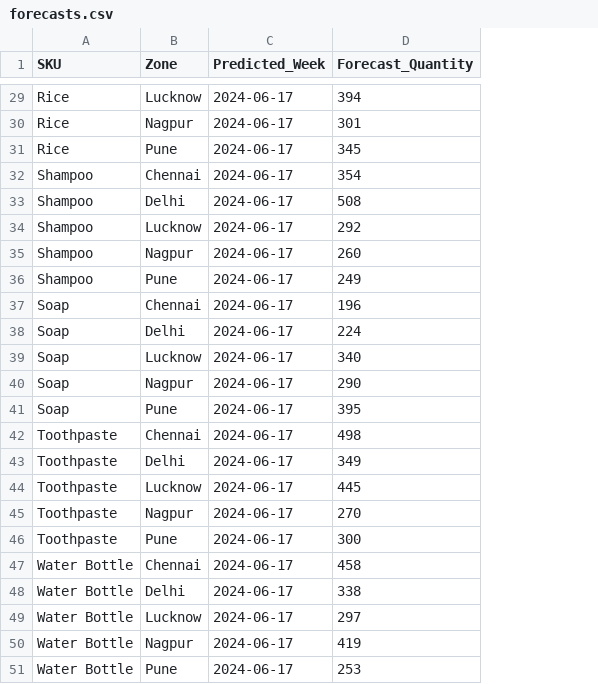
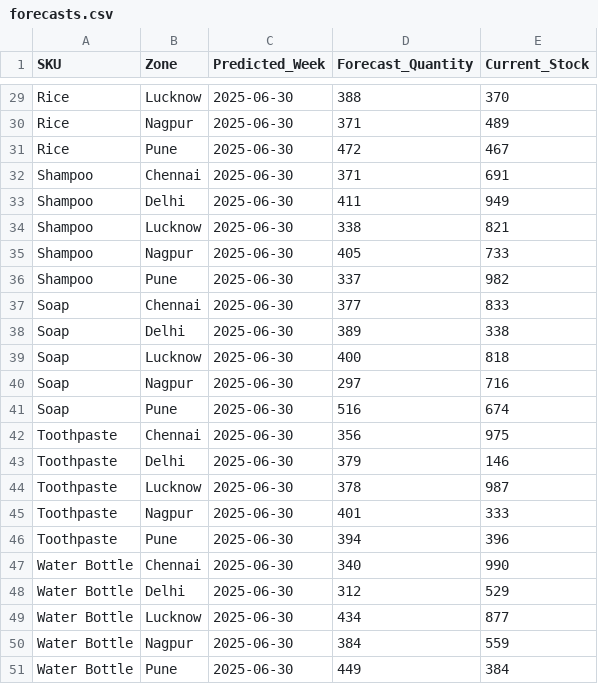
Before and after one commit to Tejasmarke1/sparkathon_invetory_rebalancing, a CSV file: outputs/forecasts.csv, drawn as a sheet; only a part is shown, gaps mark what is left out; the diff covers the shown part only; the diff names each change by its address in the sheet, - before the commit and + after, or states it on an @@ line.

```diff
--- a/outputs/forecasts.csv
+++ b/outputs/forecasts.csv
+column E (Current_Stock), rows 29-51: 370 | 489 | 467 | 691 | 949 | 821 | 733 | 982 | 833 | 338 | 818 | 716 | 674 | 975 | 146 | 987 | 333 | 396 | 990 | 529 | 877 | 559 | 384
-C29:C51 (Predicted_Week): 2024-06-17
+C29:C51 (Predicted_Week): 2025-06-30
-D29 (Forecast_Quantity): 394
+D29 (Forecast_Quantity): 388
-D30 (Forecast_Quantity): 301
+D30 (Forecast_Quantity): 371
-D31 (Forecast_Quantity): 345
+D31 (Forecast_Quantity): 472
-D32 (Forecast_Quantity): 354
+D32 (Forecast_Quantity): 371
-D33 (Forecast_Quantity): 508
+D33 (Forecast_Quantity): 411
-D34 (Forecast_Quantity): 292
+D34 (Forecast_Quantity): 338
-D35 (Forecast_Quantity): 260
+D35 (Forecast_Quantity): 405
-D36 (Forecast_Quantity): 249
+D36 (Forecast_Quantity): 337
-D37 (Forecast_Quantity): 196
+D37 (Forecast_Quantity): 377
-D38 (Forecast_Quantity): 224
+D38 (Forecast_Quantity): 389
-D39 (Forecast_Quantity): 340
+D39 (Forecast_Quantity): 400
-D40 (Forecast_Quantity): 290
+D40 (Forecast_Quantity): 297
-D41 (Forecast_Quantity): 395
+D41 (Forecast_Quantity): 516
-D42 (Forecast_Quantity): 498
+D42 (Forecast_Quantity): 356
-D43 (Forecast_Quantity): 349
+D43 (Forecast_Quantity): 379
-D44 (Forecast_Quantity): 445
+D44 (Forecast_Quantity): 378
-D45 (Forecast_Quantity): 270
+D45 (Forecast_Quantity): 401
-D46 (Forecast_Quantity): 300
+D46 (Forecast_Quantity): 394
-D47 (Forecast_Quantity): 458
+D47 (Forecast_Quantity): 340
-D48 (Forecast_Quantity): 338
+D48 (Forecast_Quantity): 312
-D49 (Forecast_Quantity): 297
+D49 (Forecast_Quantity): 434
-D50 (Forecast_Quantity): 419
+D50 (Forecast_Quantity): 384
-D51 (Forecast_Quantity): 253
+D51 (Forecast_Quantity): 449
```
Also changed, not shown: 53 edited cells elsewhere in this file, 11 other files.
